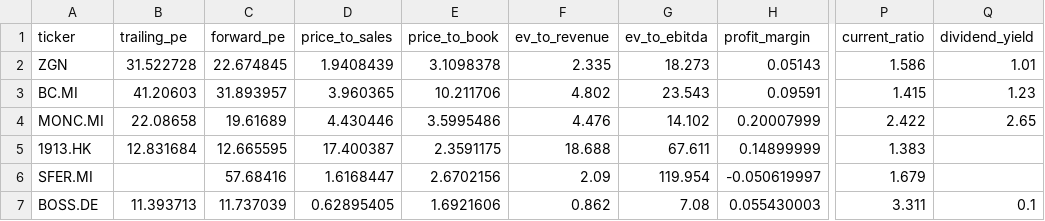
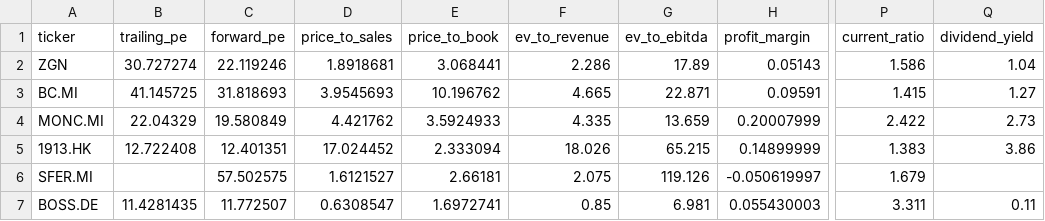
Before and after one commit to iliash-git/zegna-luxury-dashboard, a CSV file: data/key_metrics.csv, drawn as a sheet; only a part is shown, gaps mark what is left out; the diff names each change by its address in the sheet, - before the commit and + after, or states it on an @@ line.

```diff
--- a/data/key_metrics.csv
+++ b/data/key_metrics.csv
-B2 (trailing_pe): 31.522728
+B2 (trailing_pe): 30.727274
-C2 (forward_pe): 22.674845
+C2 (forward_pe): 22.119246
-D2 (price_to_sales): 1.9408439
+D2 (price_to_sales): 1.8918681
-E2 (price_to_book): 3.1098378
+E2 (price_to_book): 3.068441
-F2 (ev_to_revenue): 2.335
+F2 (ev_to_revenue): 2.286
-G2 (ev_to_ebitda): 18.273
+G2 (ev_to_ebitda): 17.89
-Q2 (dividend_yield): 1.01
+Q2 (dividend_yield): 1.04
-B3 (trailing_pe): 41.20603
+B3 (trailing_pe): 41.145725
-C3 (forward_pe): 31.893957
+C3 (forward_pe): 31.818693
-D3 (price_to_sales): 3.960365
+D3 (price_to_sales): 3.9545693
-E3 (price_to_book): 10.211706
+E3 (price_to_book): 10.196762
-F3 (ev_to_revenue): 4.802
+F3 (ev_to_revenue): 4.665
-G3 (ev_to_ebitda): 23.543
+G3 (ev_to_ebitda): 22.871
-Q3 (dividend_yield): 1.23
+Q3 (dividend_yield): 1.27
-B4 (trailing_pe): 22.08658
+B4 (trailing_pe): 22.04329
-C4 (forward_pe): 19.61689
+C4 (forward_pe): 19.580849
-D4 (price_to_sales): 4.430446
+D4 (price_to_sales): 4.421762
-E4 (price_to_book): 3.5995486
+E4 (price_to_book): 3.5924933
-F4 (ev_to_revenue): 4.476
+F4 (ev_to_revenue): 4.335
-G4 (ev_to_ebitda): 14.102
+G4 (ev_to_ebitda): 13.659
-Q4 (dividend_yield): 2.65
+Q4 (dividend_yield): 2.73
-B5 (trailing_pe): 12.831684
+B5 (trailing_pe): 12.722408
-C5 (forward_pe): 12.665595
+C5 (forward_pe): 12.401351
-D5 (price_to_sales): 17.400387
+D5 (price_to_sales): 17.024452
-E5 (price_to_book): 2.3591175
+E5 (price_to_book): 2.333094
-F5 (ev_to_revenue): 18.688
+F5 (ev_to_revenue): 18.026
-G5 (ev_to_ebitda): 67.611
+G5 (ev_to_ebitda): 65.215
-Q5 (dividend_yield): (empty)
+Q5 (dividend_yield): 3.86
-C6 (forward_pe): 57.68416
+C6 (forward_pe): 57.502575
-D6 (price_to_sales): 1.6168447
+D6 (price_to_sales): 1.6121527
-E6 (price_to_book): 2.6702156
+E6 (price_to_book): 2.66181
-F6 (ev_to_revenue): 2.09
+F6 (ev_to_revenue): 2.075
-G6 (ev_to_ebitda): 119.954
+G6 (ev_to_ebitda): 119.126
-B7 (trailing_pe): 11.393713
+B7 (trailing_pe): 11.4281435
-C7 (forward_pe): 11.737039
+C7 (forward_pe): 11.772507
-D7 (price_to_sales): 0.62895405
+D7 (price_to_sales): 0.6308547
-E7 (price_to_book): 1.6921606
+E7 (price_to_book): 1.6972741
-F7 (ev_to_revenue): 0.862
+F7 (ev_to_revenue): 0.85
-G7 (ev_to_ebitda): 7.08
+G7 (ev_to_ebitda): 6.981
-Q7 (dividend_yield): 0.1
+Q7 (dividend_yield): 0.11
```
Also changed, not shown: data/company_info.csv, data/price_history.csv, 3 other files.
